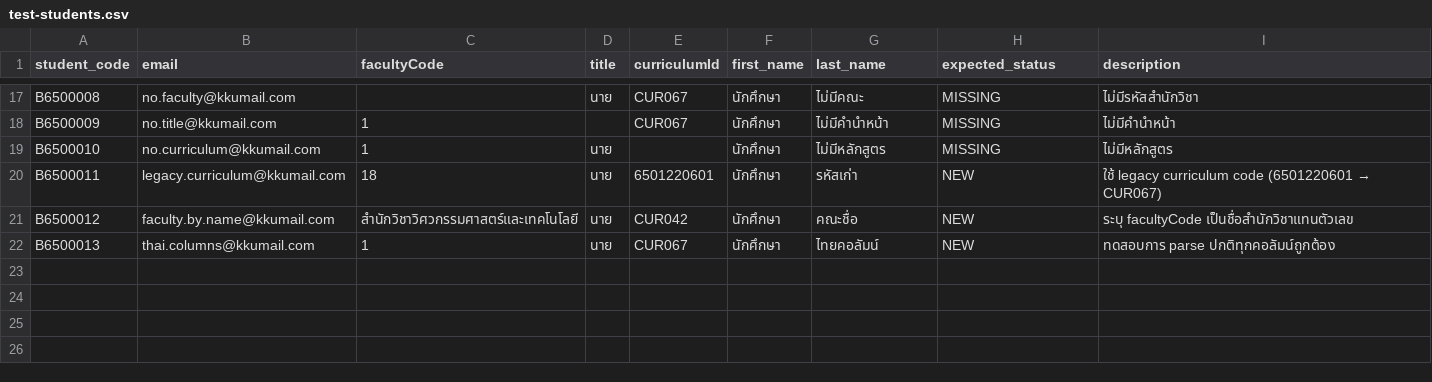
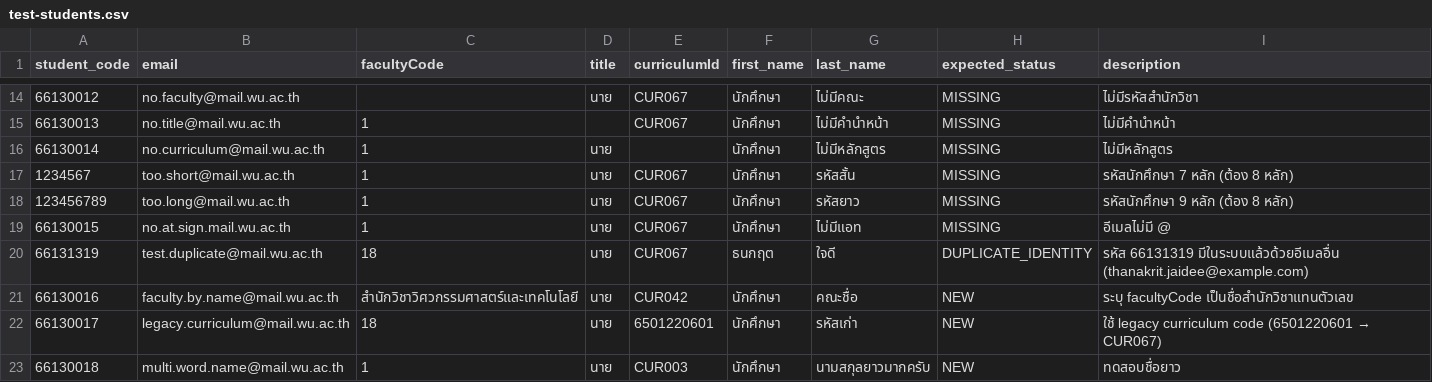
Before and after one commit to TeeNzario/IAES, a CSV file: test-students.csv, drawn as a sheet; only a part is shown, gaps mark what is left out; removed rows and columns are numbered as before the commit, all else as after; the diff covers the shown part only; the diff names each change by its address in the sheet, - before the commit and + after, or states it on an @@ line.

```diff
--- a/test-students.csv
+++ b/test-students.csv
-A14 (student_code): B6500008
+A14 (student_code): 66130012
-B14 (email): no.faculty@kkumail.com
+B14 (email): no.faculty@mail.wu.ac.th
-A15 (student_code): B6500009
+A15 (student_code): 66130013
-B15 (email): no.title@kkumail.com
+B15 (email): no.title@mail.wu.ac.th
-A16 (student_code): B6500010
+A16 (student_code): 66130014
-B16 (email): no.curriculum@kkumail.com
+B16 (email): no.curriculum@mail.wu.ac.th
+row 17: 1234567 | too.short@mail.wu.ac.th | 1 | นาย | CUR067 | นักศึกษา | รหัสสั้น | MISSING | รหัสนักศึกษา 7 หลัก (ต้อง 8 หลัก)
+row 18: 123456789 | too.long@mail.wu.ac.th | 1 | นาย | CUR067 | นักศึกษา | รหัสยาว | MISSING | รหัสนักศึกษา 9 หลัก (ต้อง 8 หลัก)
+row 19: 66130015 | no.at.sign.mail.wu.ac.th | 1 | นาย | CUR067 | นักศึกษา | ไม่มีแอท | MISSING | อีเมลไม่มี @
+row 20: 66131319 | test.duplicate@mail.wu.ac.th | 18 | นาย | CUR067 | ธนกฤต | ใจดี | DUPLICATE_IDENTITY | รหัส 66131319 มีในระบบแล้วด้วยอีเมลอื่น (thanakrit.jaidee@example.com)
+row 21: 66130016 | faculty.by.name@mail.wu.ac.th | สำนักวิชาวิศวกรรมศาสตร์และเทคโนโลยี | นาย | CUR042 | นักศึกษา | คณะชื่อ | NEW | ระบุ facultyCode เป็นชื่อสำนักวิชาแทนตัวเลข
-A22 (student_code): B6500011
+A22 (student_code): 66130017
-B22 (email): legacy.curriculum@kkumail.com
+B22 (email): legacy.curriculum@mail.wu.ac.th
-row 21: B6500012 | faculty.by.name@kkumail.com | สำนักวิชาวิศวกรรมศาสตร์และเทคโนโลยี | นาย | CUR042 | นักศึกษา | คณะชื่อ | NEW | ระบุ facultyCode เป็นชื่อสำนักวิชาแทนตัวเลข
-A23 (student_code): B6500013
+A23 (student_code): 66130018
-B23 (email): thai.columns@kkumail.com
+B23 (email): multi.word.name@mail.wu.ac.th
-E23 (curriculumId): CUR067
+E23 (curriculumId): CUR003
-G23 (last_name): ไทยคอลัมน์
+G23 (last_name): นามสกุลยาวมากครับ
-I23 (description): ทดสอบการ parse ปกติทุกคอลัมน์ถูกต้อง
+I23 (description): ทดสอบชื่อยาว
```
Also changed, not shown: 4 added rows, 7 removed rows and 21 edited cells elsewhere in this file, test-students-alt-columns.csv, test-students-thai-columns.csv, 5 other files.
